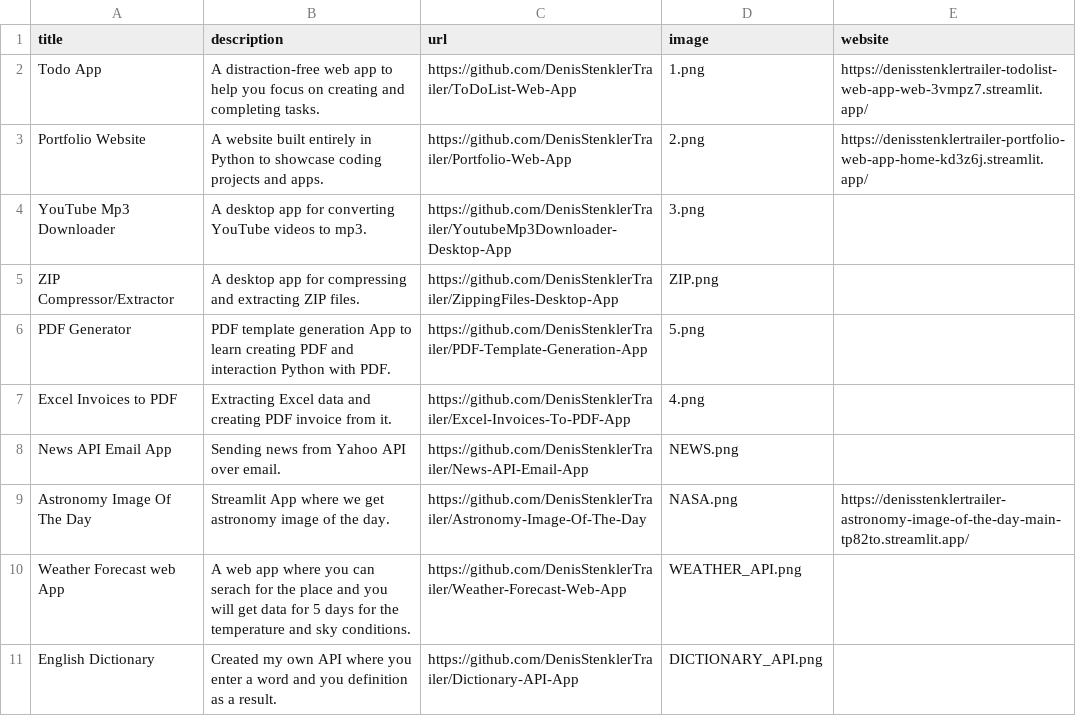
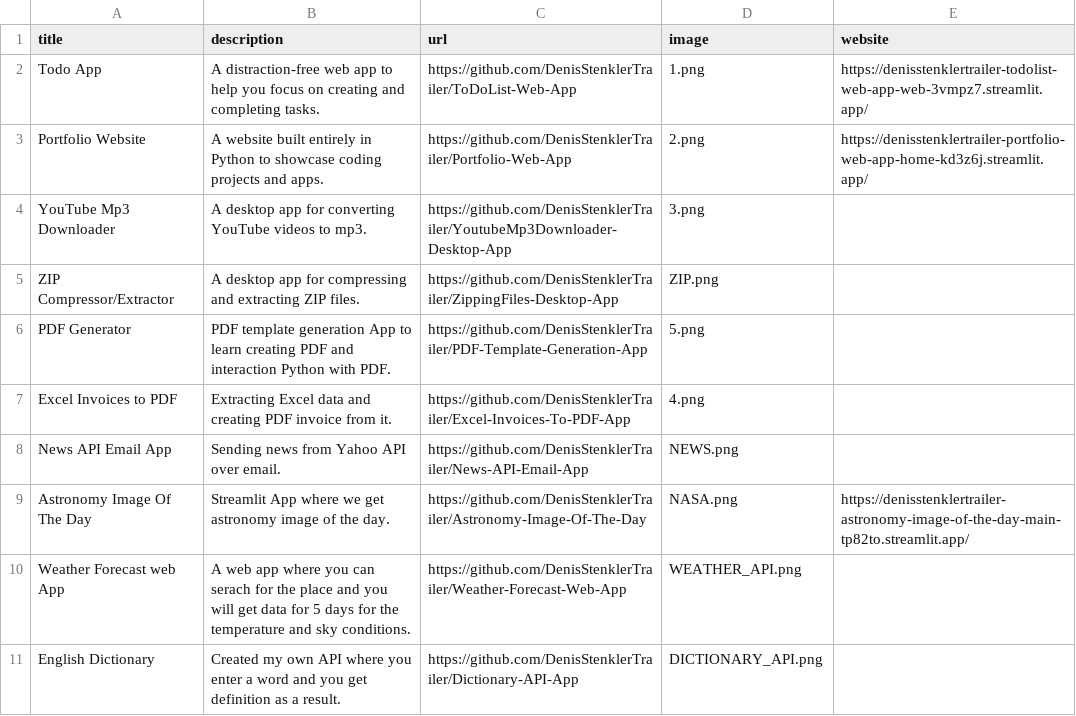
Before and after one commit to DenisStenklerTrailer/Portfolio-Web-App, a CSV file: data.csv, drawn as a sheet.

Commit message:
small change in the CSV

```diff
--- a/data.csv
+++ b/data.csv
@@ -10,2 +10,2 @@ Astronomy Image Of The Day;Streamlit App where we get astronomy image of the day
 Weather Forecast web App;A web app where you can serach for the place and you will get data for 5 days for the temperature and sky conditions. ;https://github.com/DenisStenklerTrailer/Weather-Forecast-Web-App;WEATHER_API.png;
-English Dictionary;Created my own API where you enter a word and you definition as a result.;https://github.com/DenisStenklerTrailer/Dictionary-API-App;DICTIONARY_API.png;
+English Dictionary;Created my own API where you enter a word and you get definition as a result.;https://github.com/DenisStenklerTrailer/Dictionary-API-App;DICTIONARY_API.png;
```
